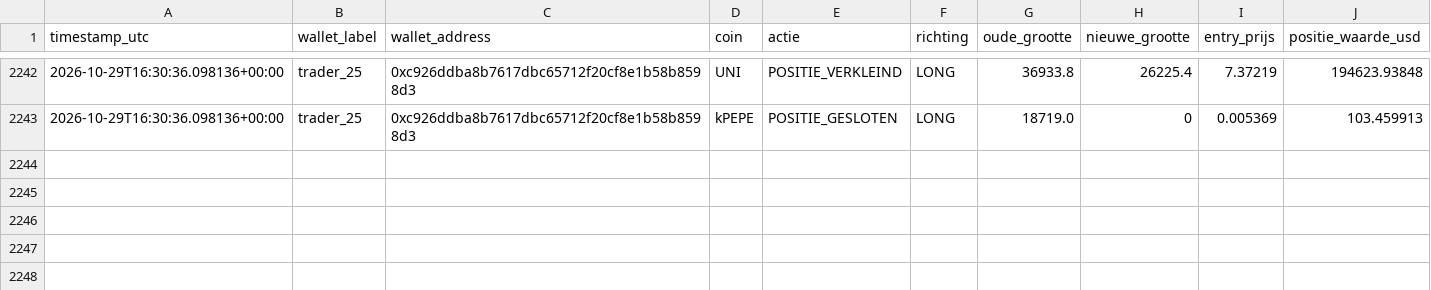
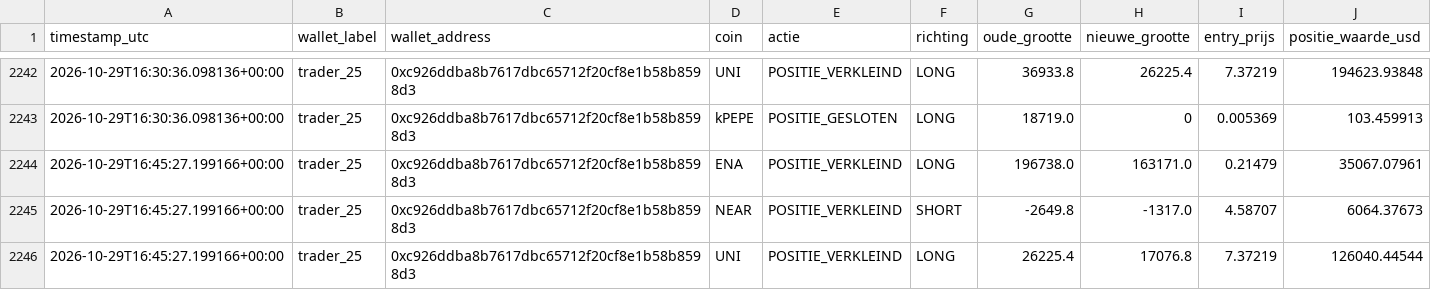
Before and after one commit to wave25031/copytrack, a CSV file: copytrack_voor_github/output/signals_log.csv, drawn as a sheet; only a part is shown, gaps mark what is left out.

```diff
--- a/copytrack_voor_github/output/signals_log.csv
+++ b/copytrack_voor_github/output/signals_log.csv
@@ -2243 +2243,4 @@ timestamp_utc,wallet_label,wallet_address,coin,actie,richting,oude_grootte,nieuw
 2026-10-29T16:30:36.098136+00:00,trader_25,0xc926ddba8b7617dbc65712f20cf8e1b58b8598d3,kPEPE,POSITIE_GESLOTEN,LONG,18719.0,0,0.005369,103.459913
+2026-10-29T16:45:27.199166+00:00,trader_25,0xc926ddba8b7617dbc65712f20cf8e1b58b8598d3,ENA,POSITIE_VERKLEIND,LONG,196738.0,163171.0,0.21479,35067.07961
+2026-10-29T16:45:27.199166+00:00,trader_25,0xc926ddba8b7617dbc65712f20cf8e1b58b8598d3,NEAR,POSITIE_VERKLEIND,SHORT,-2649.8,-1317.0,4.58707,6064.37673
+2026-10-29T16:45:27.199166+00:00,trader_25,0xc926ddba8b7617dbc65712f20cf8e1b58b8598d3,UNI,POSITIE_VERKLEIND,LONG,26225.4,17076.8,7.37219,126040.44544
```
Also changed, not shown: 1 other file.
